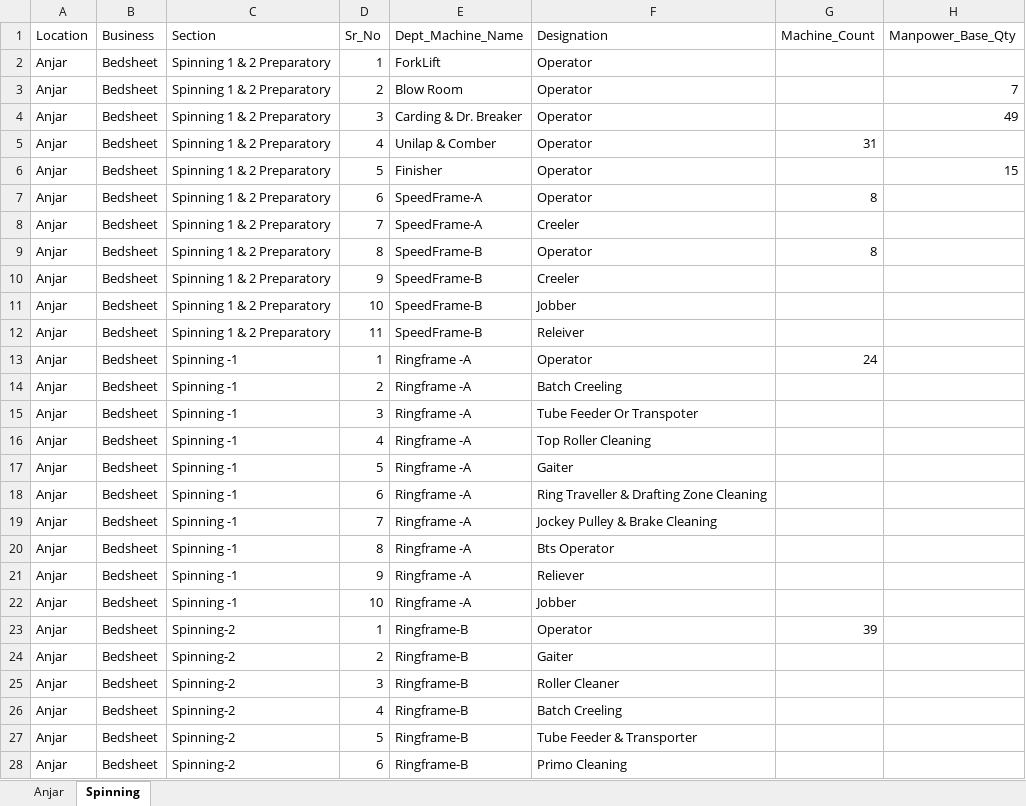
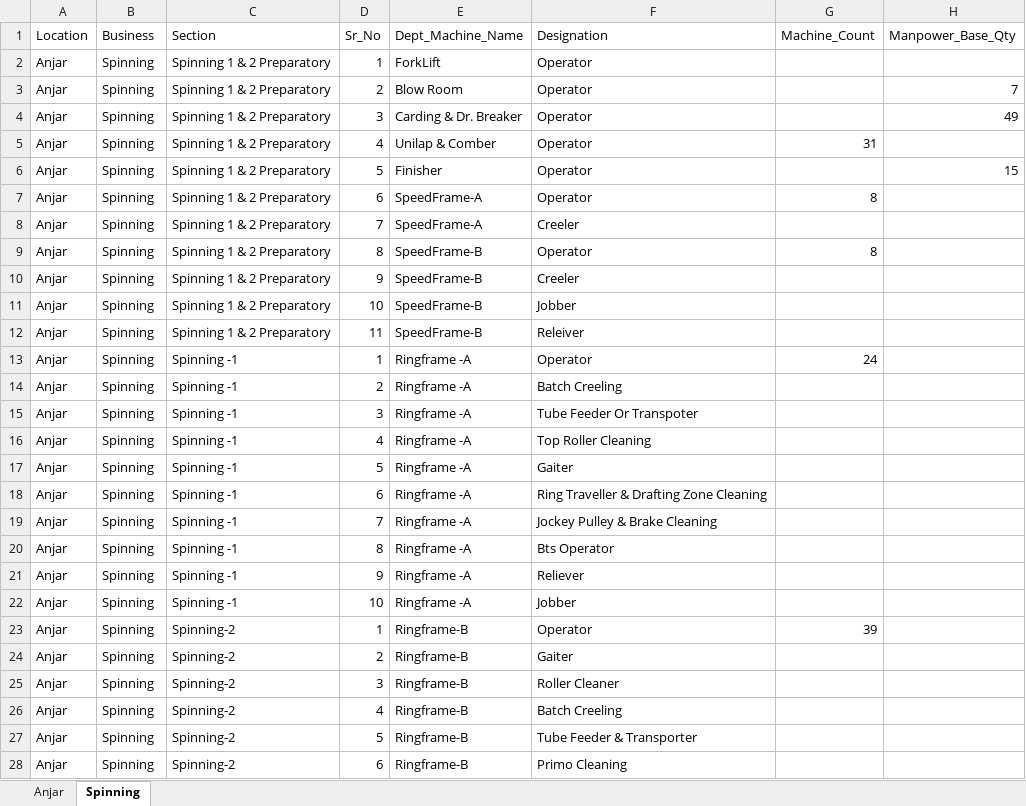
Before and after one commit to sahiththadimudupula/Anjar, an Excel workbook: input/Anjar_manning.xlsx, sheet Spinning, drawn as a sheet; only a part is shown; values as stored, in another font and other column widths than the file's, no borders; the diff covers the shown part only; the diff names each change by its address in the sheet, - before the commit and + after, or states it on an @@ line.

```diff
--- a/input/Anjar_manning.xlsx (sheet Spinning)
+++ b/input/Anjar_manning.xlsx (sheet Spinning)
-B2:B28 (Business): Bedsheet
+B2:B28 (Business): Spinning
```
Also changed, not shown: 53 edited cells elsewhere in this sheet, sheet Anjar.
